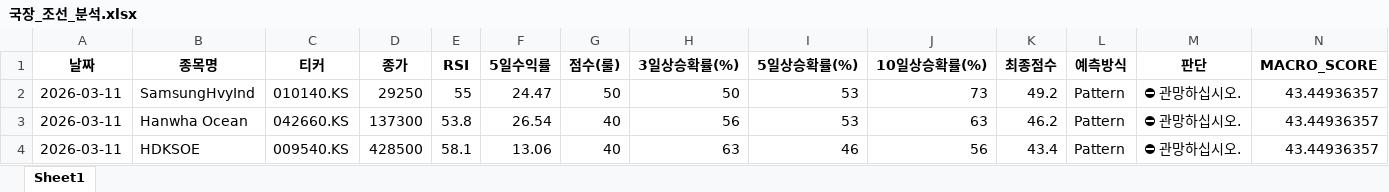
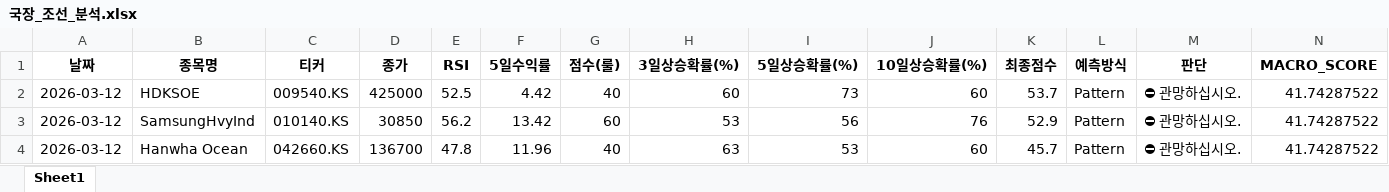
Before and after one commit to tradeprogram/ODIN-SPEAR-STRATEGY, an Excel workbook: DECISION/국장_조선_분석.xlsx, sheet Sheet1, drawn as a sheet; only a part is shown; values as stored, in another font and other column widths than the file's, no borders; removed rows and columns are numbered as before the commit, all else as after; rows hold the shown columns only; the diff names each change by its address in the sheet, - before the commit and + after, or states it on an @@ line.

```diff
--- a/DECISION/국장_조선_분석.xlsx (sheet Sheet1)
+++ b/DECISION/국장_조선_분석.xlsx (sheet Sheet1)
+row 2: 2026-03-12 | HDKSOE | 009540.KS | 425000 | 52.5 | 4.42 | 40 | 60 | 73 | 60 | 53.7 | Pattern | ⛔ 관망하십시오. | 41.74287522
-A3:A4 (날짜): 2026-03-11
+A3:A4 (날짜): 2026-03-12
-D3 (종가): 29250
+D3 (종가): 30850
-E3 (RSI): 55
+E3 (RSI): 56.2
-F3 (5일수익률): 24.47
+F3 (5일수익률): 13.42
-G3 (점수(룰)): 50
+G3 (점수(룰)): 60
-H3 (3일상승확률(%)): 50
+H3 (3일상승확률(%)): 53
-I3 (5일상승확률(%)): 53
+I3 (5일상승확률(%)): 56
-J3 (10일상승확률(%)): 73
+J3 (10일상승확률(%)): 76
-K3 (최종점수): 49.2
+K3 (최종점수): 52.9
-N3:N4 (MACRO_SCORE): 43.44936357
+N3:N4 (MACRO_SCORE): 41.74287522
-D4 (종가): 137300
+D4 (종가): 136700
-E4 (RSI): 53.8
+E4 (RSI): 47.8
-F4 (5일수익률): 26.54
+F4 (5일수익률): 11.96
-H4 (3일상승확률(%)): 56
+H4 (3일상승확률(%)): 63
-J4 (10일상승확률(%)): 63
+J4 (10일상승확률(%)): 60
-K4 (최종점수): 46.2
+K4 (최종점수): 45.7
-row 4: 2026-03-11 | HDKSOE | 009540.KS | 428500 | 58.1 | 13.06 | 40 | 63 | 46 | 56 | 43.4 | Pattern | ⛔ 관망하십시오. | 43.44936357
```
Also changed, not shown: DECISION/미장_SMR_분석.xlsx, DECISION/미장_반도체_분석.xlsx, 8 other files.
